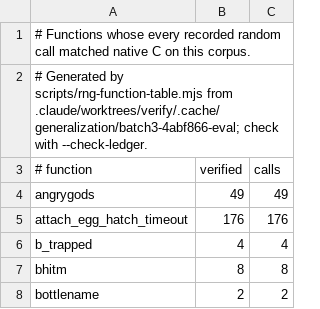
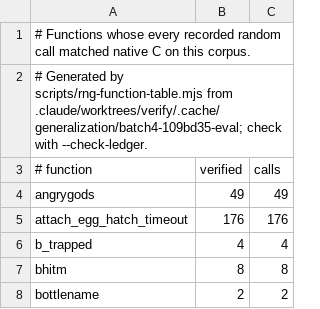
Before and after one commit to daoa0601/teleport-contest, a TSV file: docs/ledger/eval-rng.tsv, drawn as a sheet; only a part is shown.

Commit message:
Record parallel batch 4 verification

```diff
--- a/docs/ledger/eval-rng.tsv
+++ b/docs/ledger/eval-rng.tsv
@@ -1,3 +1,3 @@
 # Functions whose every recorded random call matched native C on this corpus.
-# Generated by scripts/rng-function-table.mjs from .claude/worktrees/verify/.cache/generalization/batch3-4abf866-eval; check with --check-ledger.
+# Generated by scripts/rng-function-table.mjs from .claude/worktrees/verify/.cache/generalization/batch4-109bd35-eval; check with --check-ledger.
 # function	verified	calls
```
Also changed, not shown: docs/ledger/public-rng.tsv, 1 other file.
